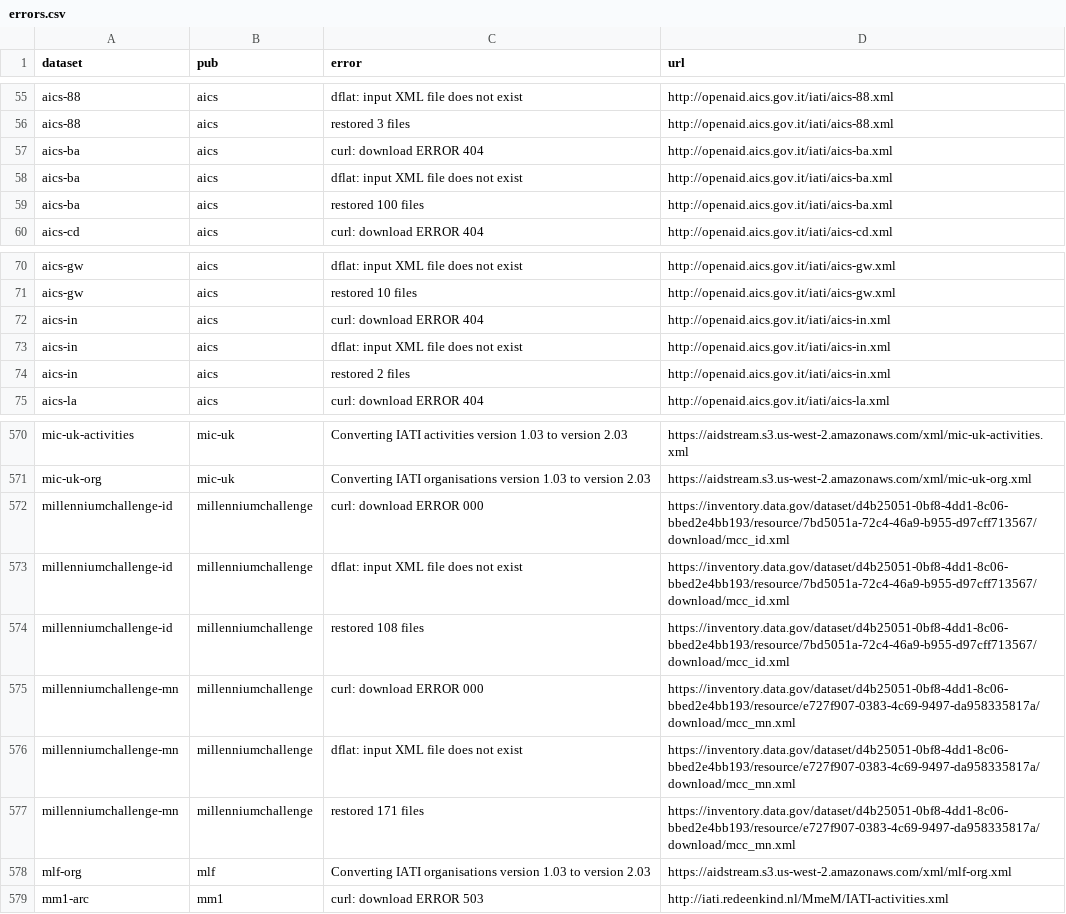
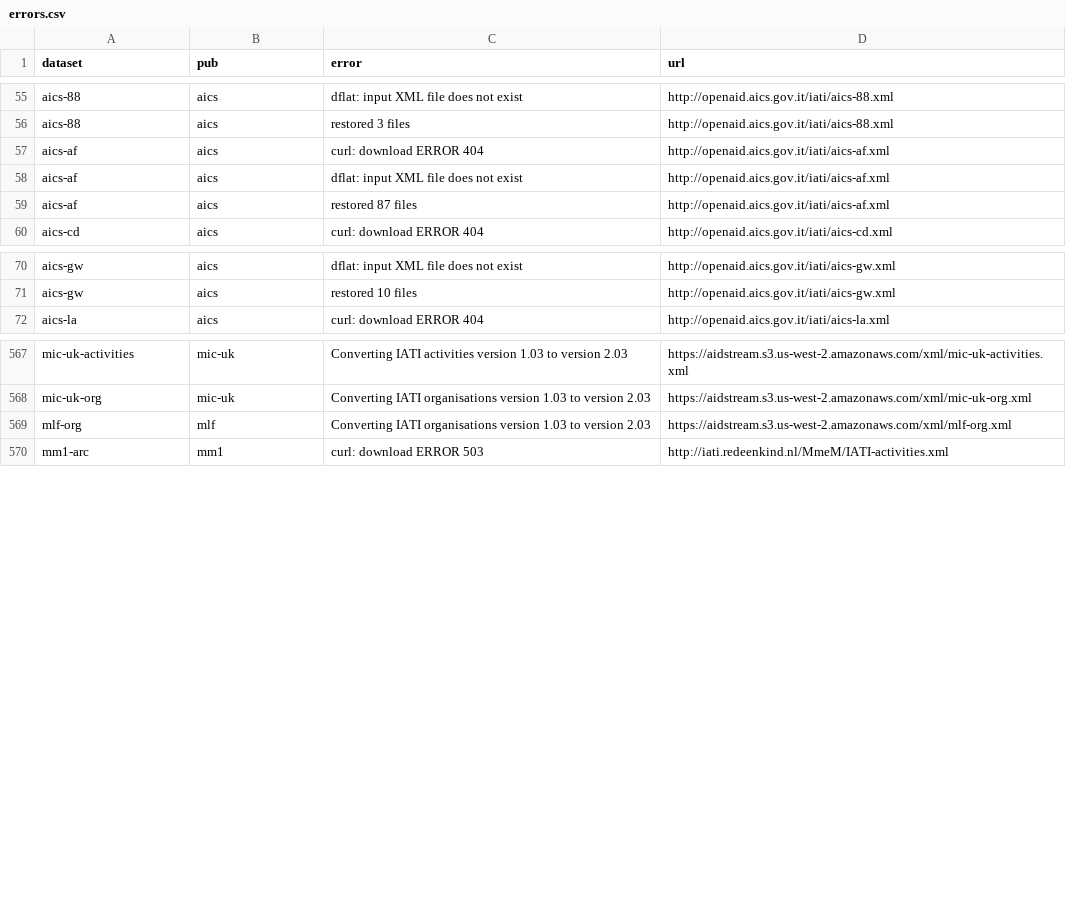
Before and after one commit to notshi/cleanerr, a CSV file: errors.csv, drawn as a sheet; only a part is shown, gaps mark what is left out.

```diff
--- a/errors.csv
+++ b/errors.csv
@@ -56,5 +56,5 @@ aics-88,aics,dflat: input XML file does not exist,"http://openaid.aics.gov.it/ia
 aics-88,aics,restored 3 files,"http://openaid.aics.gov.it/iati/aics-88.xml"
-aics-ba,aics,curl: download ERROR 404,"http://openaid.aics.gov.it/iati/aics-ba.xml"
-aics-ba,aics,dflat: input XML file does not exist,"http://openaid.aics.gov.it/iati/aics-ba.xml"
-aics-ba,aics,restored 100 files,"http://openaid.aics.gov.it/iati/aics-ba.xml"
+aics-af,aics,curl: download ERROR 404,"http://openaid.aics.gov.it/iati/aics-af.xml"
+aics-af,aics,dflat: input XML file does not exist,"http://openaid.aics.gov.it/iati/aics-af.xml"
+aics-af,aics,restored 87 files,"http://openaid.aics.gov.it/iati/aics-af.xml"
 aics-cd,aics,curl: download ERROR 404,"http://openaid.aics.gov.it/iati/aics-cd.xml"
@@ -71,5 +71,2 @@ aics-gw,aics,dflat: input XML file does not exist,"http://openaid.aics.gov.it/ia
 aics-gw,aics,restored 10 files,"http://openaid.aics.gov.it/iati/aics-gw.xml"
-aics-in,aics,curl: download ERROR 404,"http://openaid.aics.gov.it/iati/aics-in.xml"
-aics-in,aics,dflat: input XML file does not exist,"http://openaid.aics.gov.it/iati/aics-in.xml"
-aics-in,aics,restored 2 files,"http://openaid.aics.gov.it/iati/aics-in.xml"
 aics-la,aics,curl: download ERROR 404,"http://openaid.aics.gov.it/iati/aics-la.xml"
@@ -571,8 +568,2 @@ mic-uk-activities,mic-uk,Converting IATI activities version 1.03 to version 2.03
 mic-uk-org,mic-uk,Converting IATI organisations version 1.03 to version 2.03,"https://aidstream.s3.us-west-2.amazonaws.com/xml/mic-uk-org.xml"
-millenniumchallenge-id,millenniumchallenge,curl: download ERROR 000,"https://inventory.data.gov/dataset/d4b25051-0bf8-4dd1-8c06-bbed2e4bb193/resource/7bd5051a-72c4-46a9-b955-d97cff713567/download/mcc_id.xml"
-millenniumchallenge-id,millenniumchallenge,dflat: input XML file does not exist,"https://inventory.data.gov/dataset/d4b25051-0bf8-4dd1-8c06-bbed2e4bb193/resource/7bd5051a-72c4-46a9-b955-d97cff713567/download/mcc_id.xml"
-millenniumchallenge-id,millenniumchallenge,restored 108 files,"https://inventory.data.gov/dataset/d4b25051-0bf8-4dd1-8c06-bbed2e4bb193/resource/7bd5051a-72c4-46a9-b955-d97cff713567/download/mcc_id.xml"
-millenniumchallenge-mn,millenniumchallenge,curl: download ERROR 000,"https://inventory.data.gov/dataset/d4b25051-0bf8-4dd1-8c06-bbed2e4bb193/resource/e727f907-0383-4c69-9497-da958335817a/download/mcc_mn.xml"
-millenniumchallenge-mn,millenniumchallenge,dflat: input XML file does not exist,"https://inventory.data.gov/dataset/d4b25051-0bf8-4dd1-8c06-bbed2e4bb193/resource/e727f907-0383-4c69-9497-da958335817a/download/mcc_mn.xml"
-millenniumchallenge-mn,millenniumchallenge,restored 171 files,"https://inventory.data.gov/dataset/d4b25051-0bf8-4dd1-8c06-bbed2e4bb193/resource/e727f907-0383-4c69-9497-da958335817a/download/mcc_mn.xml"
 mlf-org,mlf,Converting IATI organisations version 1.03 to version 2.03,"https://aidstream.s3.us-west-2.amazonaws.com/xml/mlf-org.xml"
```
Also changed, not shown: 4 other files.
